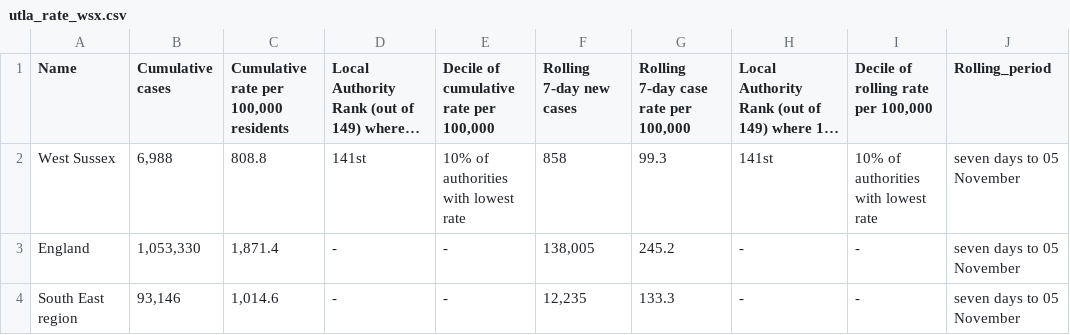
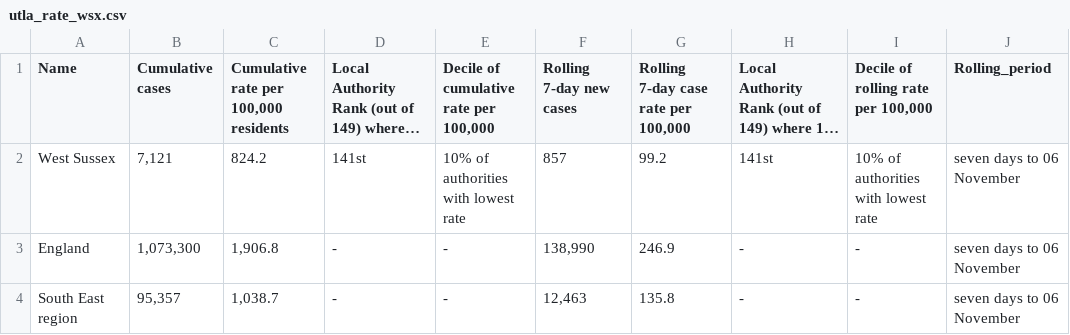
Before and after one commit to psychty/wsx_covid_datapack_public, a CSV file: Outputs/utla_rate_wsx.csv, drawn as a sheet; long unchanged cells end in …; the diff names each change by its address in the sheet, - before the commit and + after, or states it on an @@ line.

```diff
--- a/Outputs/utla_rate_wsx.csv
+++ b/Outputs/utla_rate_wsx.csv
-B2 (Cumulative cases): 6,988
+B2 (Cumulative cases): 7,121
-C2: 808.8
+C2: 824.2
-F2 (Rolling 7-day new cases): 858
+F2 (Rolling 7-day new cases): 857
-G2: 99.3
+G2: 99.2
-J2:J4 (Rolling_period): seven days to 05 November
+J2:J4 (Rolling_period): seven days to 06 November
-B3 (Cumulative cases): 1,053,330
+B3 (Cumulative cases): 1,073,300
-C3: 1,871.4
+C3: 1,906.8
-F3 (Rolling 7-day new cases): 138,005
+F3 (Rolling 7-day new cases): 138,990
-G3: 245.2
+G3: 246.9
-B4 (Cumulative cases): 93,146
+B4 (Cumulative cases): 95,357
-C4: 1,014.6
+C4: 1,038.7
-F4 (Rolling 7-day new cases): 12,235
+F4 (Rolling 7-day new cases): 12,463
-G4: 133.3
+G4: 135.8
```
Also changed, not shown: Outputs/ltla_rate_wsx.csv, 43 other files.
